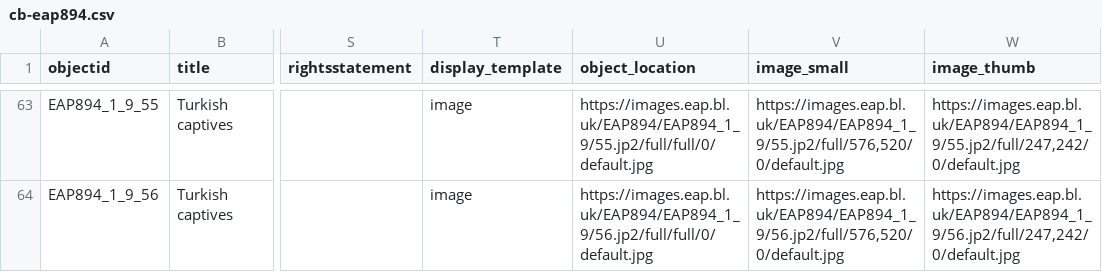
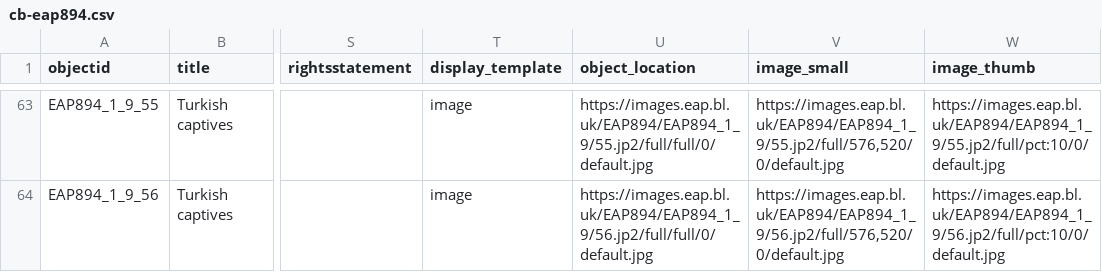
Before and after one commit to robgmiles/cb_test, a CSV file: _data/cb-eap894.csv, drawn as a sheet; only a part is shown, gaps mark what is left out; the diff covers the shown part only; the diff names each change by its address in the sheet, - before the commit and + after, or states it on an @@ line.

Commit message:
thumba-10%

```diff
--- a/_data/cb-eap894.csv
+++ b/_data/cb-eap894.csv
-W63 (image_thumb): https://images.eap.bl.uk/EAP894/EAP894_1_9/55.jp2/full/247,242/0/default.jpg
+W63 (image_thumb): https://images.eap.bl.uk/EAP894/EAP894_1_9/55.jp2/full/pct:10/0/default.jpg
-W64 (image_thumb): https://images.eap.bl.uk/EAP894/EAP894_1_9/56.jp2/full/247,242/0/default.jpg
+W64 (image_thumb): https://images.eap.bl.uk/EAP894/EAP894_1_9/56.jp2/full/pct:10/0/default.jpg
```
Also changed, not shown: 54 edited cells elsewhere in this file.
